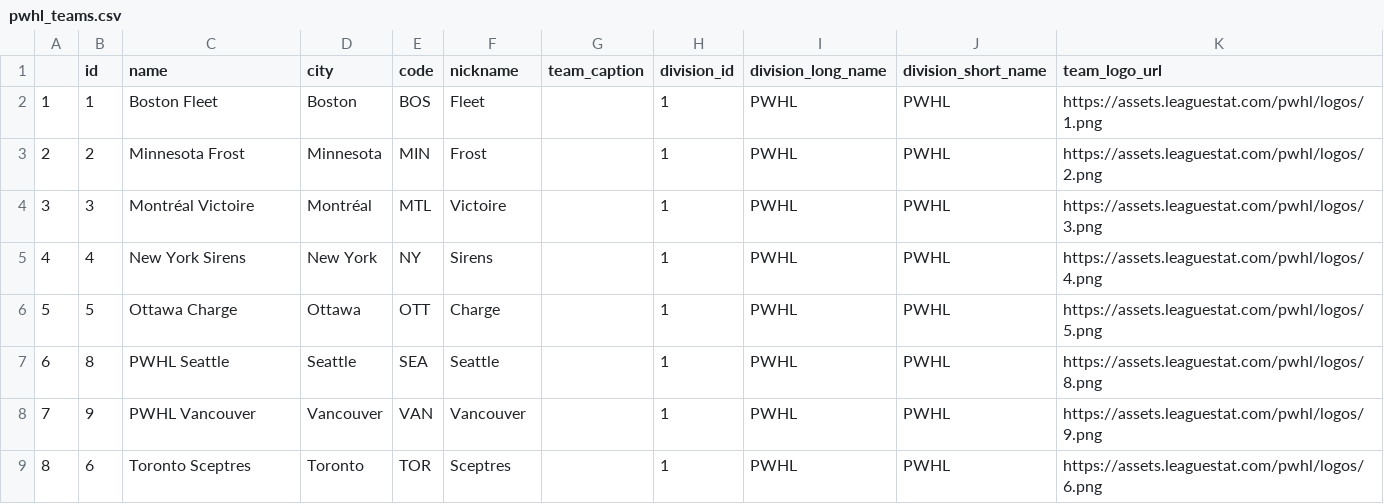
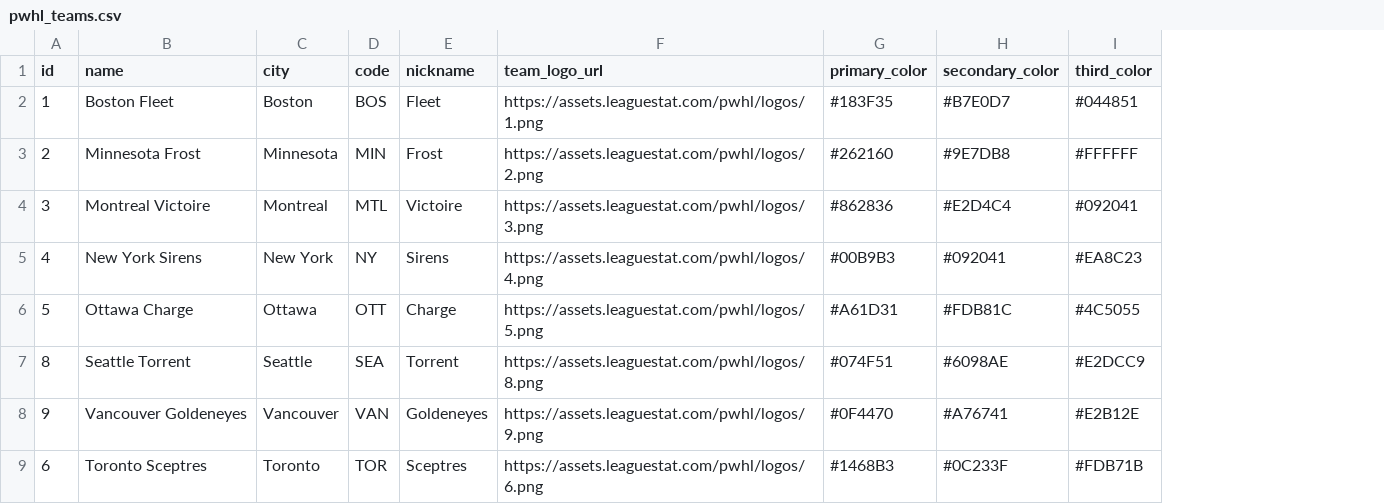
Before and after one commit to jhackmeister/PWHL_data, a CSV file: data/pwhl_teams.csv, drawn as a sheet; removed rows and columns are numbered as before the commit, all else as after; the diff names each change by its address in the sheet, - before the commit and + after, or states it on an @@ line.

Commit message:
adding Torrent comps

```diff
--- a/data/pwhl_teams.csv
+++ b/data/pwhl_teams.csv
-column A, rows 2-9: 1 | 2 | 3 | 4 | 5 | 6 | 7 | 8
-column G (team_caption), empty
-column H (division_id), rows 2-9: all 1
-column I (division_long_name), rows 2-9: all PWHL
-column J (division_short_name), rows 2-9: all PWHL
+column G (primary_color), rows 2-9: #183F35 | #262160 | #862836 | #00B9B3 | #A61D31 | #074F51 | #0F4470 | #1468B3
+column H (secondary_color), rows 2-9: #B7E0D7 | #9E7DB8 | #E2D4C4 | #092041 | #FDB81C | #6098AE | #A76741 | #0C233F
+column I (third_color), rows 2-9: #044851 | #FFFFFF | #092041 | #EA8C23 | #4C5055 | #E2DCC9 | #E2B12E | #FDB71B
-B4 (name): Montréal Victoire
+B4 (name): Montreal Victoire
-C4 (city): Montréal
+C4 (city): Montreal
-B7 (name): PWHL Seattle
+B7 (name): Seattle Torrent
-E7 (nickname): Seattle
+E7 (nickname): Torrent
-B8 (name): PWHL Vancouver
+B8 (name): Vancouver Goldeneyes
-E8 (nickname): Vancouver
+E8 (nickname): Goldeneyes
```
Also changed, not shown: 6 other files.
